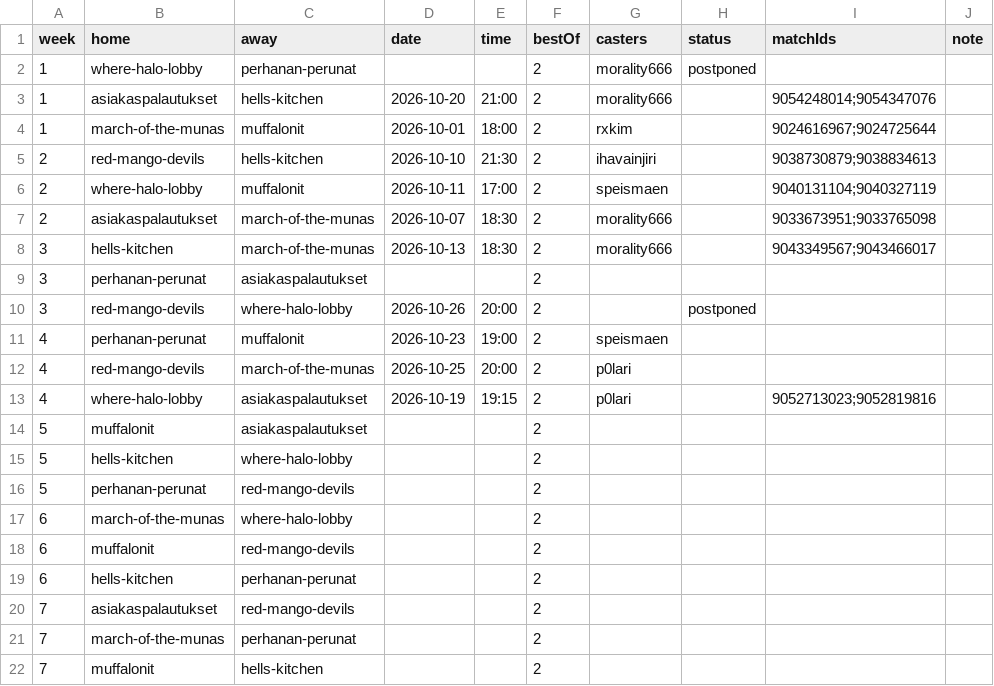
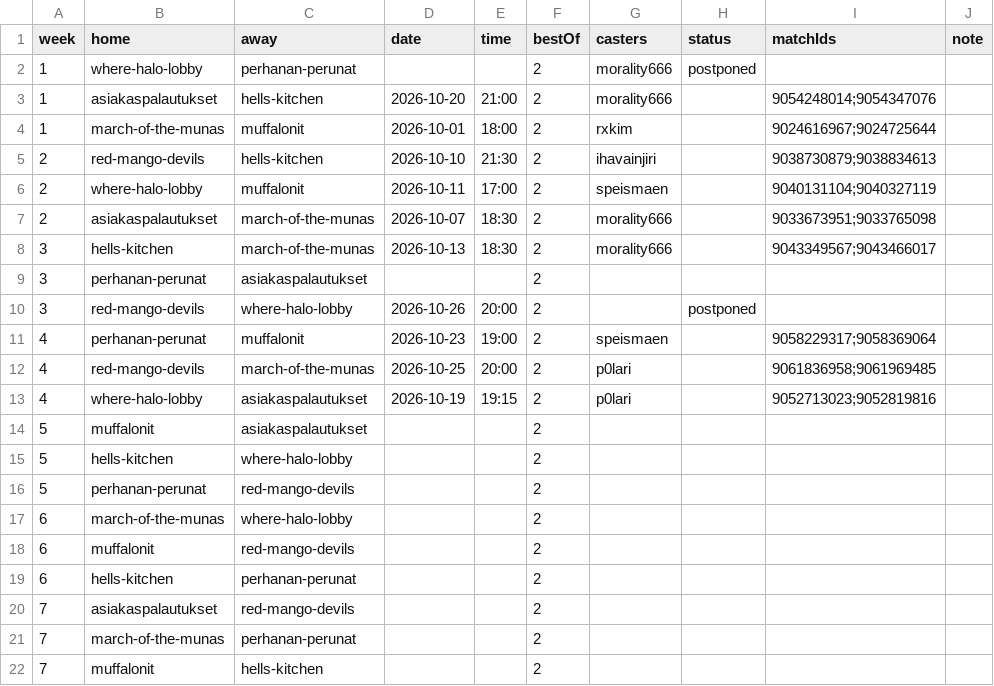
Before and after one commit to morality666/munaliiga-web, a CSV file: client/notes/schedule/season-3.csv, drawn as a sheet.

Commit message:
Add week 4 match results

```diff
--- a/client/notes/schedule/season-3.csv
+++ b/client/notes/schedule/season-3.csv
@@ -10,4 +10,4 @@ week,home,away,date,time,bestOf,casters,status,matchIds,note
 3,red-mango-devils,where-halo-lobby,2026-10-26,20:00,2,,postponed,,
-4,perhanan-perunat,muffalonit,2026-10-23,19:00,2,speismaen,,,
-4,red-mango-devils,march-of-the-munas,2026-10-25,20:00,2,p0lari,,,
+4,perhanan-perunat,muffalonit,2026-10-23,19:00,2,speismaen,,9058229317;9058369064,
+4,red-mango-devils,march-of-the-munas,2026-10-25,20:00,2,p0lari,,9061836958;9061969485,
 4,where-halo-lobby,asiakaspalautukset,2026-10-19,19:15,2,p0lari,,9052713023;9052819816,
```
Also changed, not shown: 1 other file.
